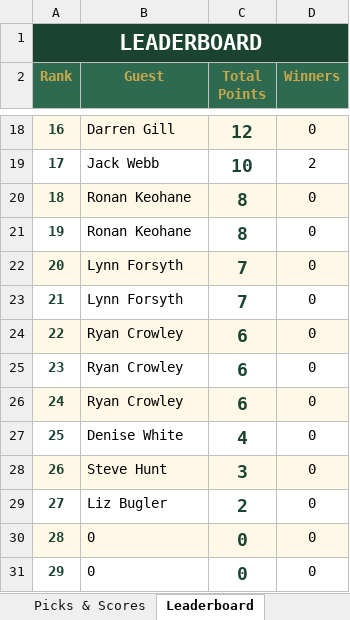
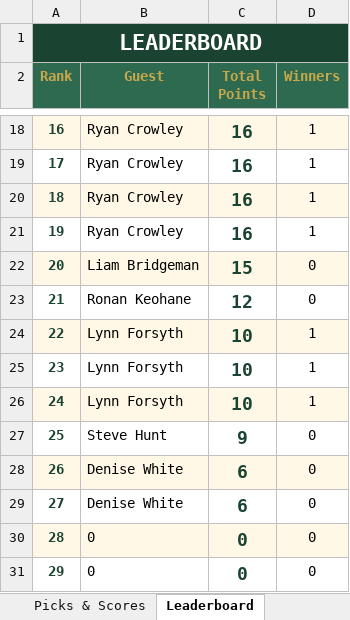
Before and after one commit to amyekore/ascot-tipping, an Excel workbook: ascot_tipping_scoresheet.xlsx, sheet Leaderboard, drawn as a sheet; only a part is shown, gaps mark what is left out; values as stored, in another font and other column widths than the file's, no borders; the diff covers the shown part only; the diff names each change by its address in the sheet, - before the commit and + after, or states it on an @@ line.

```diff
--- a/ascot_tipping_scoresheet.xlsx (sheet Leaderboard)
+++ b/ascot_tipping_scoresheet.xlsx (sheet Leaderboard)
-B18 (Guest): Darren Gill
+B18 (Guest): Ryan Crowley
-C18 (Total Points): 12
+C18 (Total Points): 16
-D18 (Winners): 0
+D18 (Winners): 1
-B19 (Guest): Jack Webb
+B19 (Guest): Ryan Crowley
-C19 (Total Points): 10
+C19 (Total Points): 16
-D19 (Winners): 2
+D19 (Winners): 1
-B20:B21 (Guest): Ronan Keohane
+B20:B21 (Guest): Ryan Crowley
-C20:C21 (Total Points): 8
+C20:C21 (Total Points): 16
-D20:D21 (Winners): 0
+D20:D21 (Winners): 1
-B22 (Guest): Lynn Forsyth
+B22 (Guest): Liam Bridgeman
-C22 (Total Points): 7
+C22 (Total Points): 15
-B23 (Guest): Lynn Forsyth
+B23 (Guest): Ronan Keohane
-C23 (Total Points): 7
+C23 (Total Points): 12
-B24:B26 (Guest): Ryan Crowley
+B24:B26 (Guest): Lynn Forsyth
-C24:C26 (Total Points): 6
+C24:C26 (Total Points): 10
-D24:D26 (Winners): 0
+D24:D26 (Winners): 1
-B27 (Guest): Denise White
+B27 (Guest): Steve Hunt
-C27 (Total Points): 4
+C27 (Total Points): 9
-B28 (Guest): Steve Hunt
+B28 (Guest): Denise White
-C28 (Total Points): 3
+C28 (Total Points): 6
-B29 (Guest): Liz Bugler
+B29 (Guest): Denise White
-C29 (Total Points): 2
+C29 (Total Points): 6
```
Also changed, not shown: 32 edited cells elsewhere in this sheet, sheet Picks & Scores, sheet Race Results.
